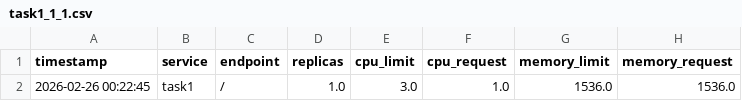
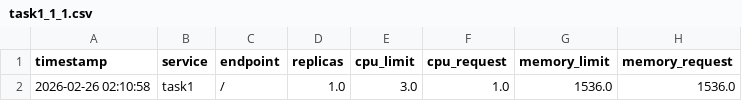
Before and after one commit to nadirhussainnn/AIPerfBootCampImpl, a CSV file: data_collection/task1_1_1.csv, drawn as a sheet; only a part is shown; the diff names each change by its address in the sheet, - before the commit and + after, or states it on an @@ line.

```diff
--- a/data_collection/task1_1_1.csv
+++ b/data_collection/task1_1_1.csv
-A2 (timestamp): 2026-02-26 00:22:45
+A2 (timestamp): 2026-02-26 02:10:58
```
Also changed, not shown: data_collection/task2_1_1.csv, data_collection/task3_1_1.csv, 7 other files.
